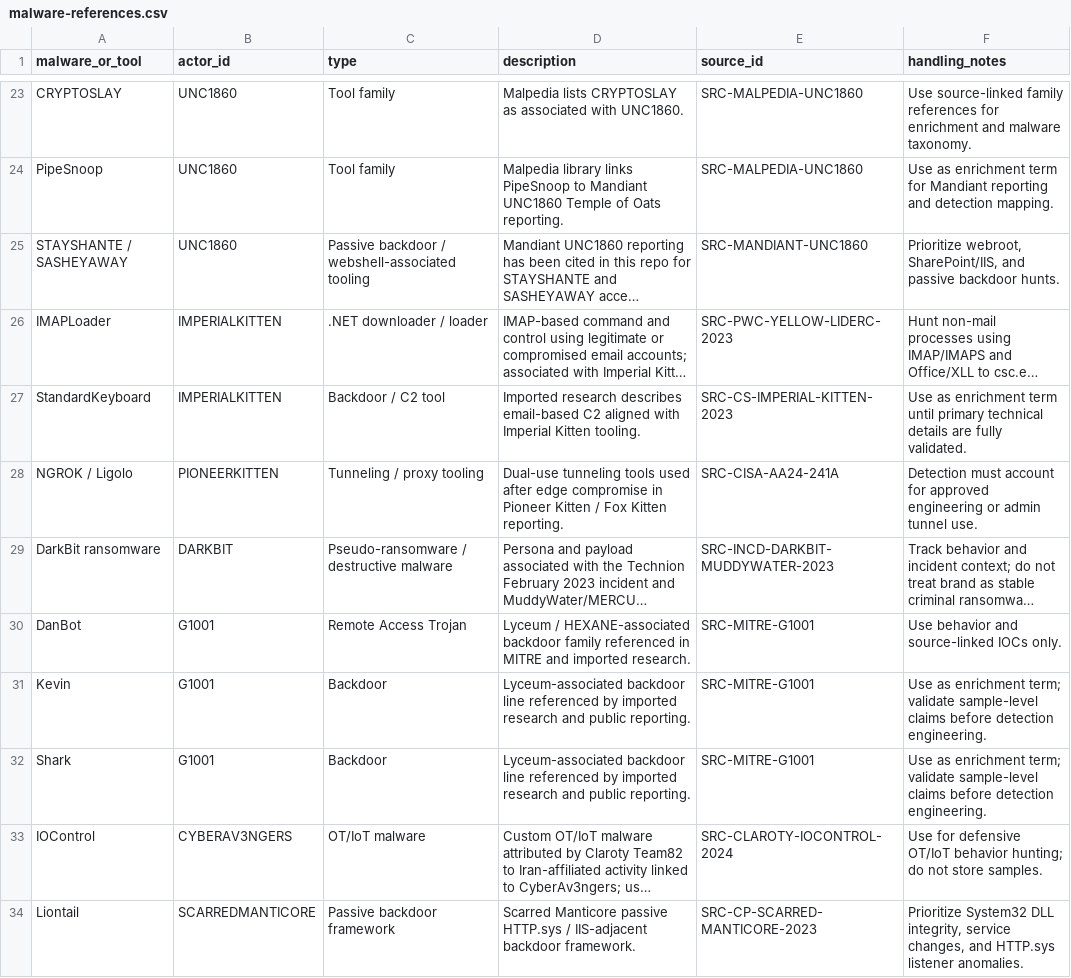
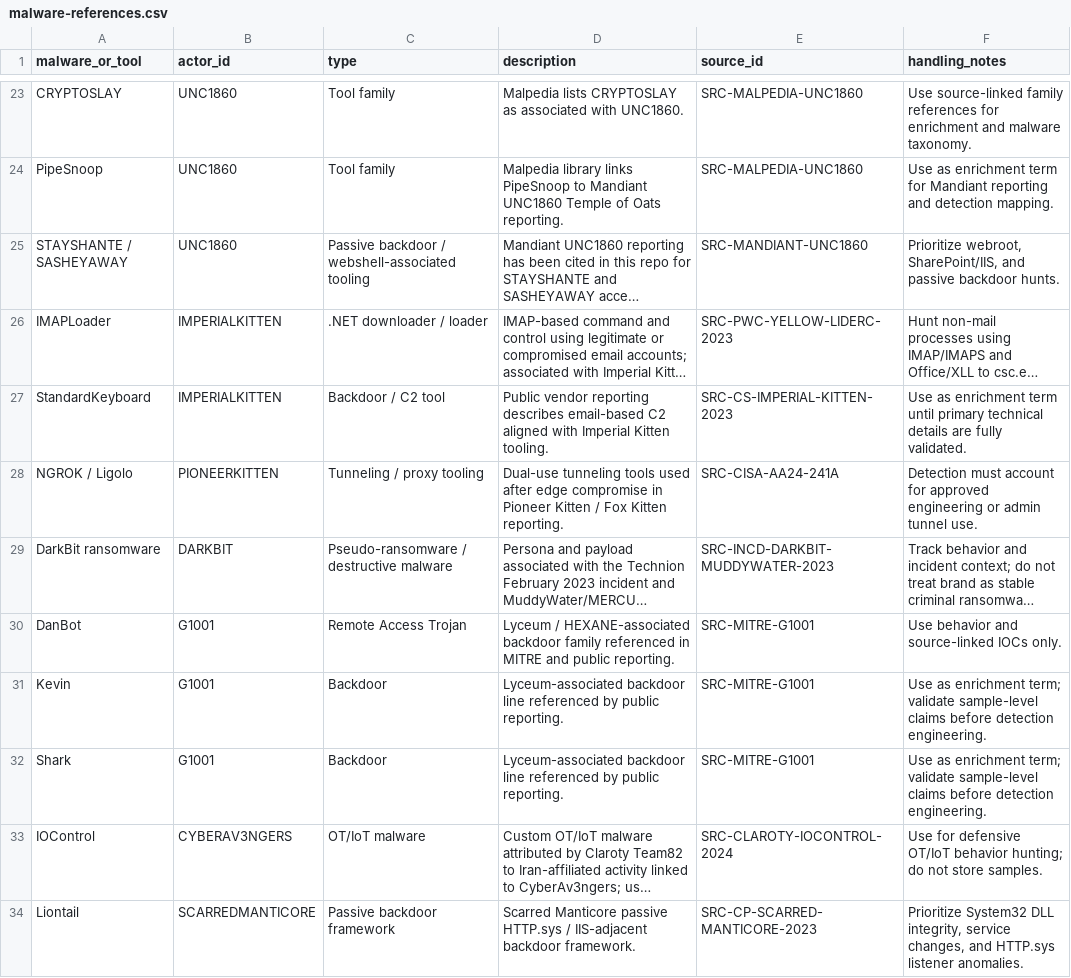
Before and after one commit to anpa1200/israel-government-threat-actors-cti, a CSV file: data/malware-references.csv, drawn as a sheet; only a part is shown, gaps mark what is left out; long unchanged cells end in …; the diff names each change by its address in the sheet, - before the commit and + after, or states it on an @@ line.

```diff
--- a/data/malware-references.csv
+++ b/data/malware-references.csv
-D27 (description): Imported research describes email-based…
+D27 (description): Public vendor reporting describes email-based…
-D30 (description): …MITRE and imported research.
+D30 (description): …MITRE and public reporting.
-D31:D32 (description): …referenced by imported research and public reporting.
+D31:D32 (description): …referenced by public reporting.
```
Also changed, not shown: data/actors.csv, data/ioc-references.csv, 26 other files.
